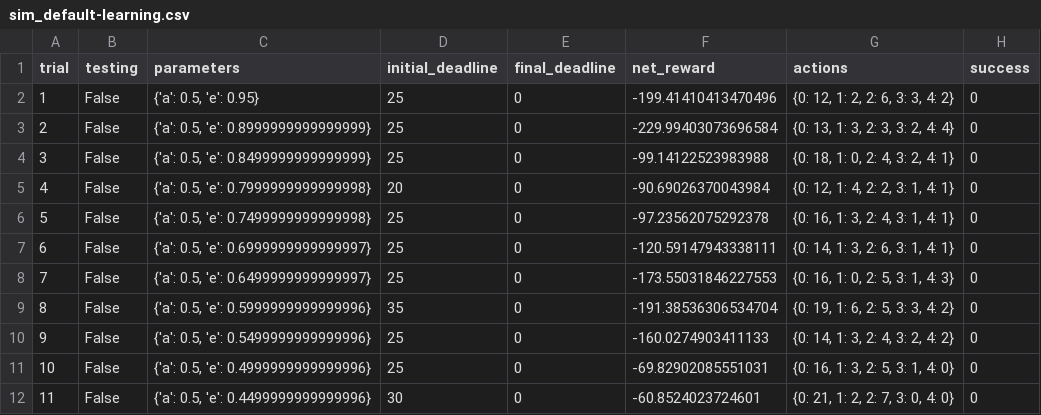
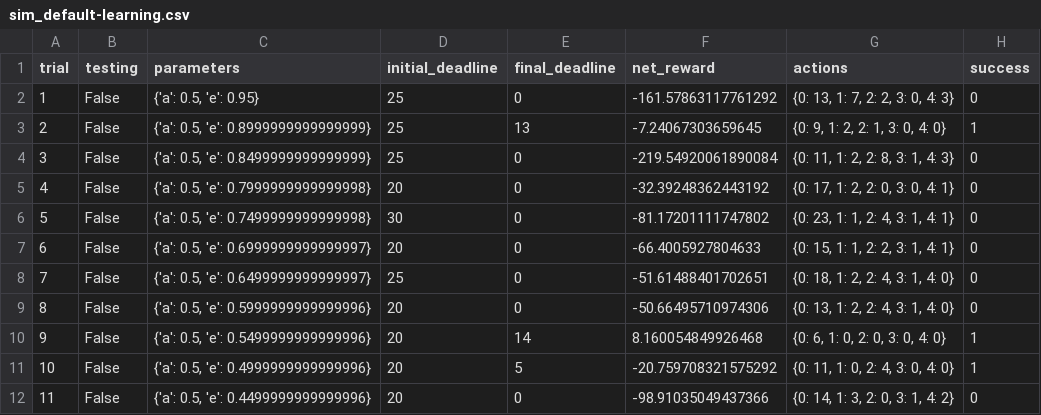
Before and after one commit to Boykai/Train-A-Smartcab-to-Drive, a CSV file: logs/sim_default-learning.csv, drawn as a sheet; only a part is shown; the diff covers the shown part only.

```diff
--- a/logs/sim_default-learning.csv
+++ b/logs/sim_default-learning.csv
@@ -1,12 +1,12 @@
 trial,testing,parameters,initial_deadline,final_deadline,net_reward,actions,success
-1,False,"{'a': 0.5, 'e': 0.95}",25,0,-199.41410413470496,"{0: 12, 1: 2, 2: 6, 3: 3, 4: 2}",0
-2,False,"{'a': 0.5, 'e': 0.8999999999999999}",25,0,-229.99403073696584,"{0: 13, 1: 3, 2: 3, 3: 2, 4: 4}",0
-3,False,"{'a': 0.5, 'e': 0.8499999999999999}",25,0,-99.14122523983988,"{0: 18, 1: 0, 2: 4, 3: 2, 4: 1}",0
-4,False,"{'a': 0.5, 'e': 0.7999999999999998}",20,0,-90.69026370043984,"{0: 12, 1: 4, 2: 2, 3: 1, 4: 1}",0
-5,False,"{'a': 0.5, 'e': 0.7499999999999998}",25,0,-97.23562075292378,"{0: 16, 1: 3, 2: 4, 3: 1, 4: 1}",0
-6,False,"{'a': 0.5, 'e': 0.6999999999999997}",25,0,-120.59147943338111,"{0: 14, 1: 3, 2: 6, 3: 1, 4: 1}",0
-7,False,"{'a': 0.5, 'e': 0.6499999999999997}",25,0,-173.55031846227553,"{0: 16, 1: 0, 2: 5, 3: 1, 4: 3}",0
-8,False,"{'a': 0.5, 'e': 0.5999999999999996}",35,0,-191.38536306534704,"{0: 19, 1: 6, 2: 5, 3: 3, 4: 2}",0
-9,False,"{'a': 0.5, 'e': 0.5499999999999996}",25,0,-160.0274903411133,"{0: 14, 1: 3, 2: 4, 3: 2, 4: 2}",0
-10,False,"{'a': 0.5, 'e': 0.4999999999999996}",25,0,-69.82902085551031,"{0: 16, 1: 3, 2: 5, 3: 1, 4: 0}",0
-11,False,"{'a': 0.5, 'e': 0.4499999999999996}",30,0,-60.8524023724601,"{0: 21, 1: 2, 2: 7, 3: 0, 4: 0}",0
+1,False,"{'a': 0.5, 'e': 0.95}",25,0,-161.57863117761292,"{0: 13, 1: 7, 2: 2, 3: 0, 4: 3}",0
+2,False,"{'a': 0.5, 'e': 0.8999999999999999}",25,13,-7.24067303659645,"{0: 9, 1: 2, 2: 1, 3: 0, 4: 0}",1
+3,False,"{'a': 0.5, 'e': 0.8499999999999999}",25,0,-219.54920061890084,"{0: 11, 1: 2, 2: 8, 3: 1, 4: 3}",0
+4,False,"{'a': 0.5, 'e': 0.7999999999999998}",20,0,-32.39248362443192,"{0: 17, 1: 2, 2: 0, 3: 0, 4: 1}",0
+5,False,"{'a': 0.5, 'e': 0.7499999999999998}",30,0,-81.17201111747802,"{0: 23, 1: 1, 2: 4, 3: 1, 4: 1}",0
+6,False,"{'a': 0.5, 'e': 0.6999999999999997}",20,0,-66.4005927804633,"{0: 15, 1: 1, 2: 2, 3: 1, 4: 1}",0
+7,False,"{'a': 0.5, 'e': 0.6499999999999997}",25,0,-51.61488401702651,"{0: 18, 1: 2, 2: 4, 3: 1, 4: 0}",0
+8,False,"{'a': 0.5, 'e': 0.5999999999999996}",20,0,-50.66495710974306,"{0: 13, 1: 2, 2: 4, 3: 1, 4: 0}",0
+9,False,"{'a': 0.5, 'e': 0.5499999999999996}",20,14,8.160054849926468,"{0: 6, 1: 0, 2: 0, 3: 0, 4: 0}",1
+10,False,"{'a': 0.5, 'e': 0.4999999999999996}",20,5,-20.759708321575292,"{0: 11, 1: 0, 2: 4, 3: 0, 4: 0}",1
+11,False,"{'a': 0.5, 'e': 0.4499999999999996}",20,0,-98.91035049437366,"{0: 14, 1: 3, 2: 0, 3: 1, 4: 2}",0
```
Also changed, not shown: 80 edited cells elsewhere in this file, logs/sim_no-learning.csv, 5 other files.
